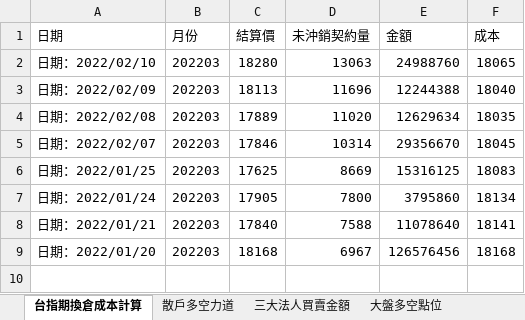
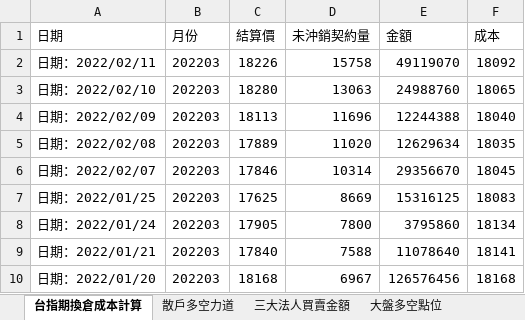
Before and after one commit to raywugithub/Crawler, an Excel workbook: everyday_ver2.xlsx, sheet 台指期換倉成本計算, drawn as a sheet; values as stored, in another font and other column widths than the file's, no borders; the diff names each change by its address in the sheet, - before the commit and + after, or states it on an @@ line.

```diff
--- a/everyday_ver2.xlsx (sheet 台指期換倉成本計算)
+++ b/everyday_ver2.xlsx (sheet 台指期換倉成本計算)
+row 2: 日期：2022/02/11 | 202203 | 18226 | 15758 | 49119070 | 18092
```
Also changed, not shown: sheet 期貨大額交易人未沖銷部位, sheet 三大法人買賣金額, sheet 大盤多空點位, sheet 散戶多空力道.
